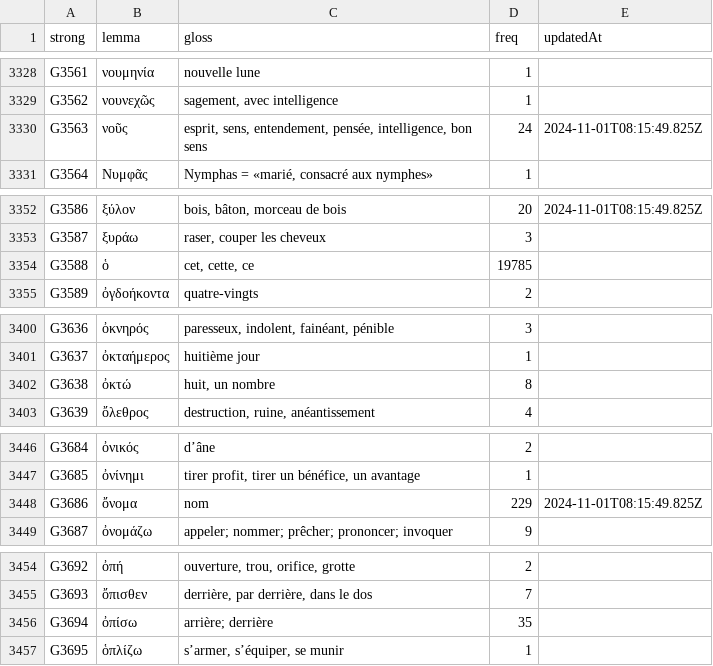
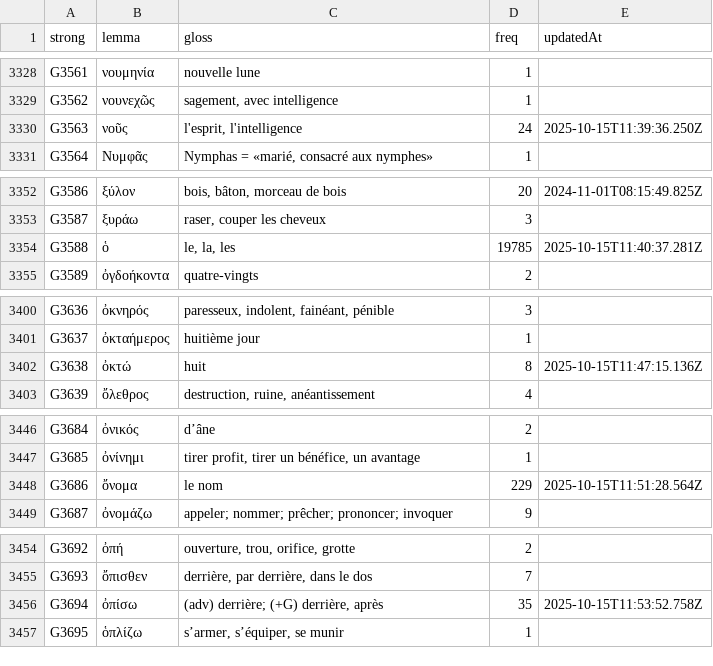
Before and after one commit to zdettwiler/lexique-du-lecteur-biblique, a CSV file: data/llb.csv, drawn as a sheet; only a part is shown, gaps mark what is left out; the diff covers the shown part only.

Commit message:
llb pegonduff

```diff
--- a/data/llb.csv
+++ b/data/llb.csv
@@ -3329,3 +3329,3 @@ G3561,νουμηνία,nouvelle lune,1,
 G3562,νουνεχῶς,"sagement, avec intelligence",1,
-G3563,νοῦς,"esprit, sens, entendement, pensée, intelligence, bon sens",24,2024-11-01T08:15:49.825Z
+G3563,νοῦς,"l'esprit, l'intelligence",24,2025-10-15T11:39:36.250Z
 G3564,Νυμφᾶς,"Nymphas = «marié, consacré aux nymphes»",1,
@@ -3353,3 +3353,3 @@ G3586,ξύλον,"bois, bâton, morceau de bois",20,2024-11-01T08:15:49.825Z
 G3587,ξυράω,"raser, couper les cheveux",3,
-G3588,ὁ,"cet, cette, ce",19785,
+G3588,ὁ,"le, la, les",19785,2025-10-15T11:40:37.281Z
 G3589,ὀγδοήκοντα,quatre-vingts,2,
@@ -3401,3 +3401,3 @@ G3636,ὀκνηρός,"paresseux, indolent, fainéant, pénible",3,
 G3637,ὀκταήμερος,huitième jour,1,
-G3638,ὀκτώ,"huit, un nombre",8,
+G3638,ὀκτώ,huit,8,2025-10-15T11:47:15.136Z
 G3639,ὄλεθρος,"destruction, ruine, anéantissement",4,
@@ -3447,3 +3447,3 @@ G3684,ὀνικός,d’âne,2,
 G3685,ὀνίνημι,"tirer profit, tirer un bénéfice, un avantage",1,
-G3686,ὄνομα,nom,229,2024-11-01T08:15:49.825Z
+G3686,ὄνομα,le nom,229,2025-10-15T11:51:28.564Z
 G3687,ὀνομάζω,appeler; nommer; prêcher; prononcer; invoquer,9,
@@ -3455,3 +3455,3 @@ G3692,ὀπή,"ouverture, trou, orifice, grotte",2,
 G3693,ὄπισθεν,"derrière, par derrière, dans le dos",7,
-G3694,ὀπίσω,arrière; derrière,35,
+G3694,ὀπίσω,"(adv) derrière; (+G) derrière, après",35,2025-10-15T11:53:52.758Z
 G3695,ὁπλίζω,"s’armer, s’équiper, se munir",1,
```
Also changed, not shown: 62 edited cells elsewhere in this file.
